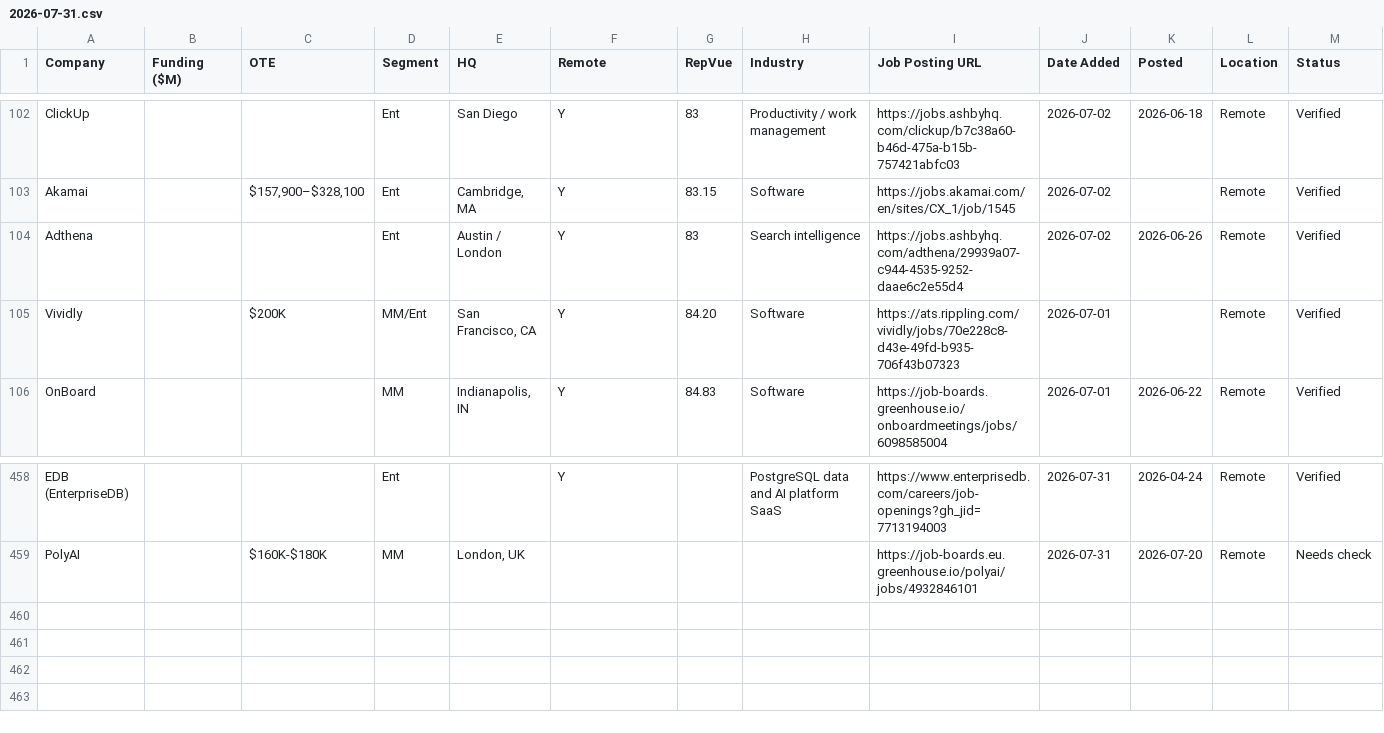
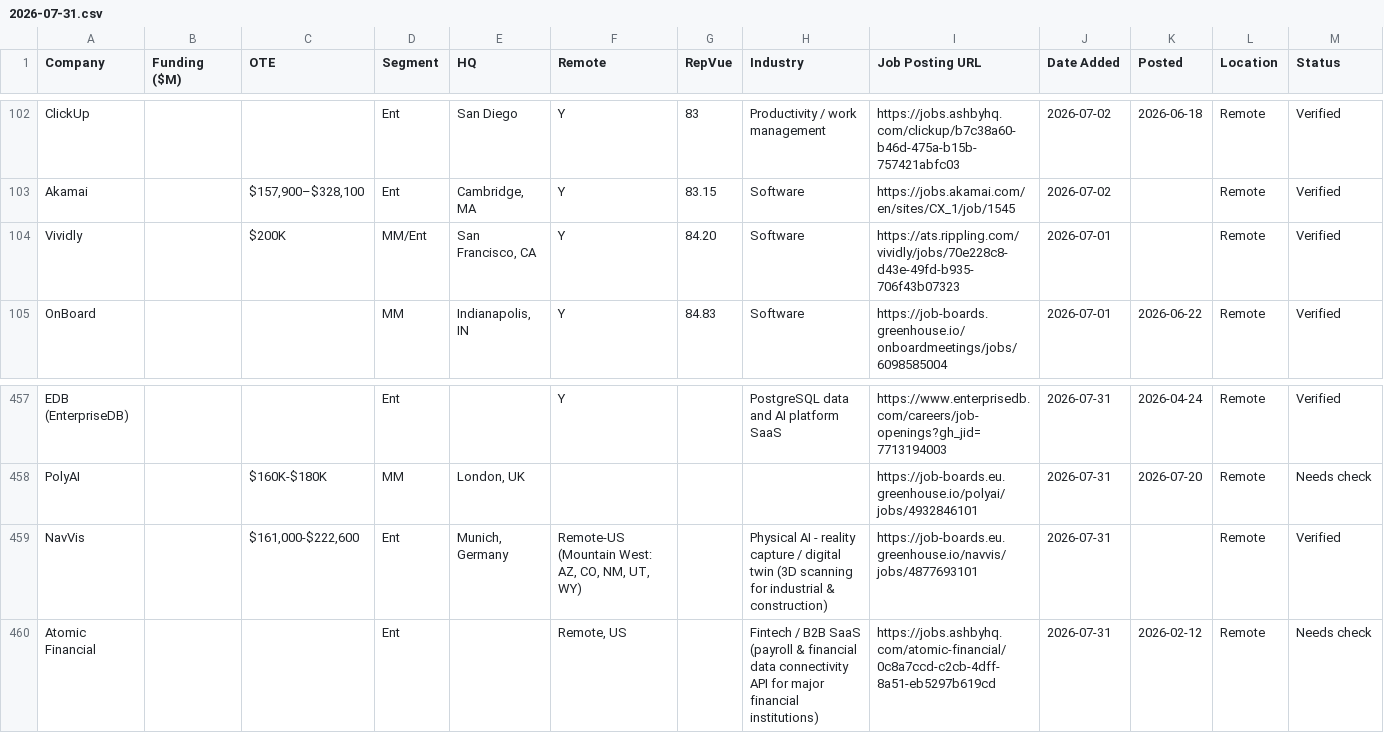
Before and after one commit to eric-hastie/remote-ae-job-hunt, a CSV file: data/2026-07-31.csv, drawn as a sheet; only a part is shown, gaps mark what is left out.

```diff
--- a/data/2026-07-31.csv
+++ b/data/2026-07-31.csv
@@ -103,3 +103,2 @@ ClickUp,,,Ent,San Diego,Y,83,Productivity / work management,https://jobs.ashbyhq
 Akamai,,"$157,900–$328,100",Ent,"Cambridge, MA",Y,83.15,Software,https://jobs.akamai.com/en/sites/CX_1/job/1545,2026-07-02,,Remote,Verified
-Adthena,,,Ent,Austin / London,Y,83,Search intelligence,https://jobs.ashbyhq.com/adthena/29939a07-c944-4535-9252-daae6c2e55d4,2026-07-02,2026-06-26,Remote,Verified
 Vividly,,$200K,MM/Ent,"San Francisco, CA",Y,84.20,Software,https://ats.rippling.com/vividly/jobs/70e228c8-d43e-49fd-b935-706f43b07323,2026-07-01,,Remote,Verified
@@ -459 +458,3 @@ EDB (EnterpriseDB),,,Ent,,Y,,PostgreSQL data and AI platform SaaS,https://www.en
 PolyAI,,$160K-$180K,MM,"London, UK",,,,https://job-boards.eu.greenhouse.io/polyai/jobs/4932846101,2026-07-31,2026-07-20,Remote,Needs check
+NavVis,,"$161,000-$222,600",Ent,"Munich, Germany","Remote-US (Mountain West: AZ, CO, NM, UT, WY)",,Physical AI - reality capture / digital twin (3D scanning for industrial & construction),https://job-boards.eu.greenhouse.io/navvis/jobs/4877693101,2026-07-31,,Remote,Verified
+Atomic Financial,,,Ent,,"Remote, US",,Fintech / B2B SaaS (payroll & financial data connectivity API for major financial institutions),https://jobs.ashbyhq.com/atomic-financial/0c8a7ccd-c2cb-4dff-8a51-eb5297b619cd,2026-07-31,2026-02-12,Remote,Needs check
```
Also changed, not shown: data/claude_universe.csv, data/latest.csv, 3 other files.
